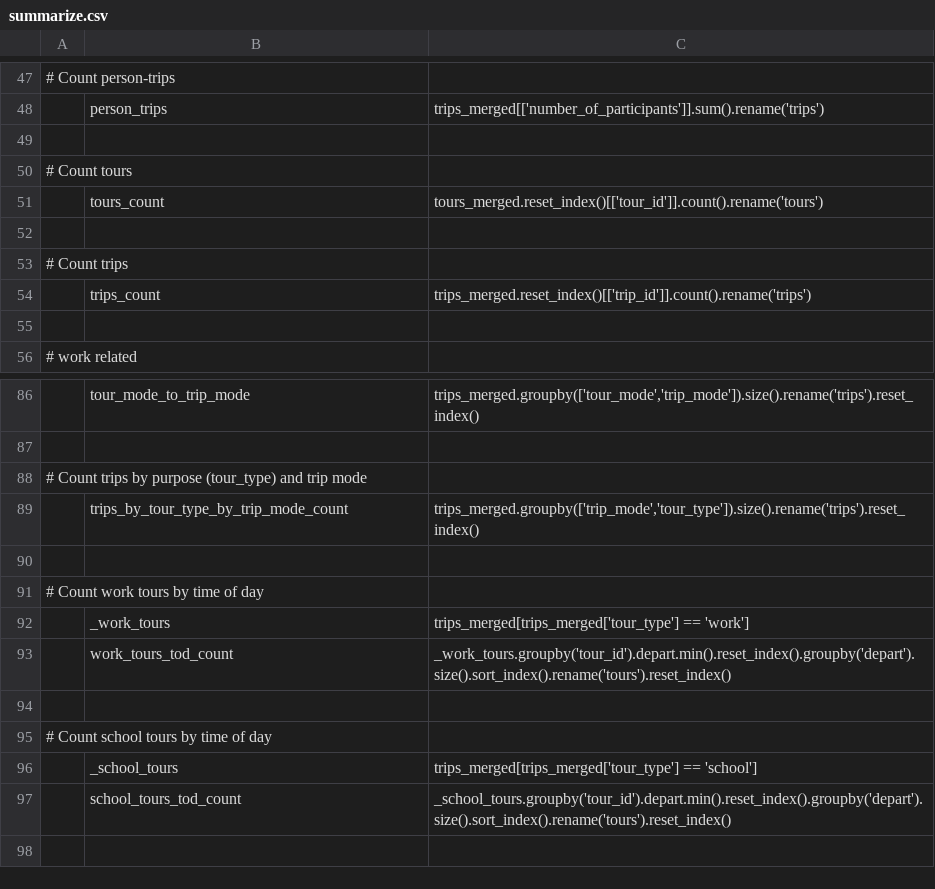
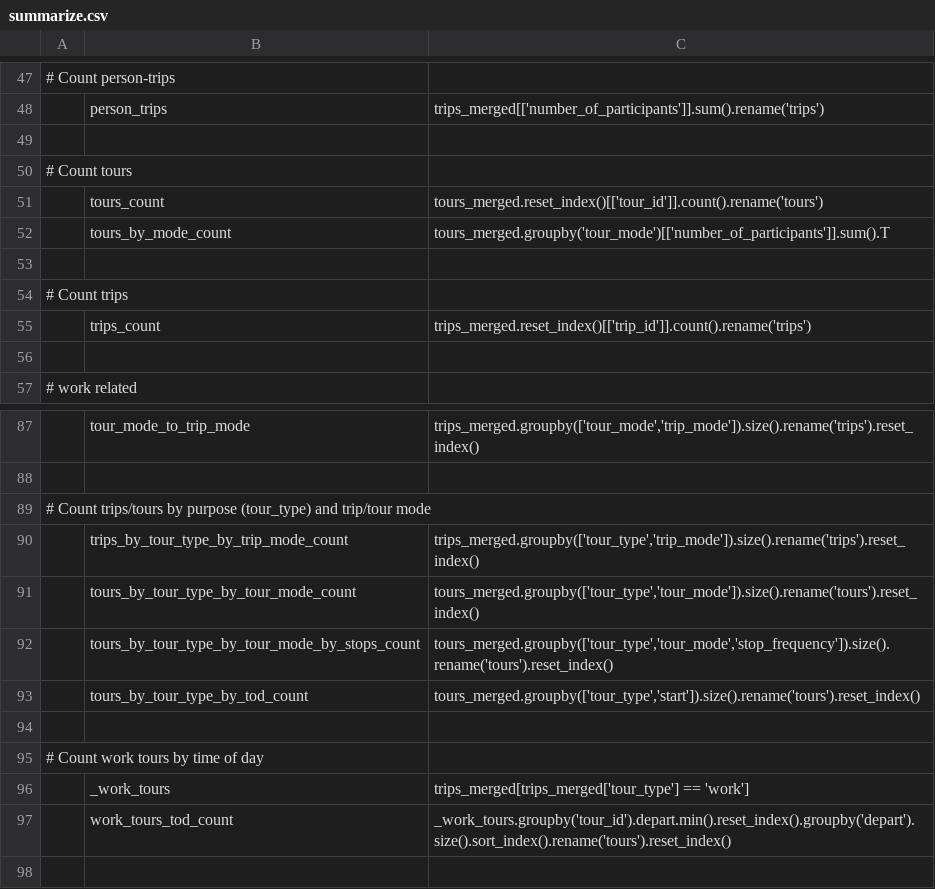
Before and after one commit to wsp-sag/lighthouse, a CSV file: model/configs/summarize.csv, drawn as a sheet; only a part is shown, gaps mark what is left out; the shorter side is filled out with more unchanged rows; addresses are those after the commit; the diff names each change by its address in the sheet, - before the commit and + after, or states it on an @@ line.

Commit message:
Add to summarize: tour and trip mode count tables

```diff
--- a/model/configs/summarize.csv
+++ b/model/configs/summarize.csv
+row 52:  | tours_by_mode_count | tours_merged.groupby('tour_mode')[['number_of_participants']].sum().T
-A89: # Count trips by purpose (tour_type) and trip mode
+A89: # Count trips/tours by purpose (tour_type) and trip/tour mode
-C90: trips_merged.groupby(['trip_mode','tour_type']).size().rename('trips').reset_index()
+C90: trips_merged.groupby(['tour_type','trip_mode']).size().rename('trips').reset_index()
+row 91:  | tours_by_tour_type_by_tour_mode_count | tours_merged.groupby(['tour_type','tour_mode']).size().rename('tours').reset_index()
+row 92:  | tours_by_tour_type_by_tour_mode_by_stops_count | tours_merged.groupby(['tour_type','tour_mode','stop_frequency']).size().rename('tours').reset_index()
+row 93:  | tours_by_tour_type_by_tod_count | tours_merged.groupby(['tour_type','start']).size().rename('tours').reset_index()
```
